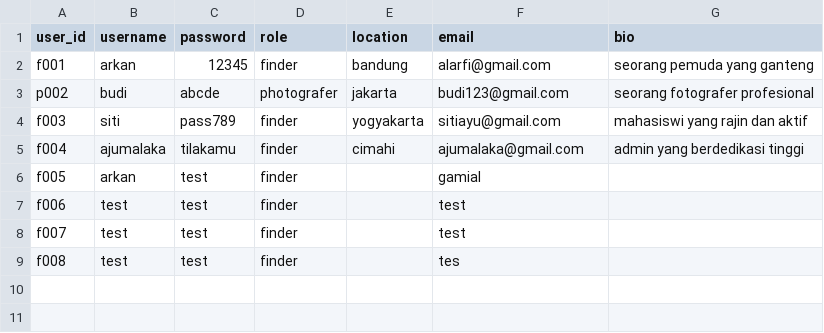
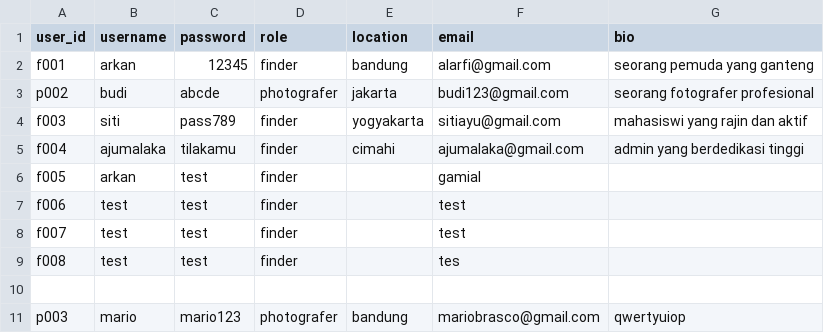
Before and after one commit to mariobrasco/Clixora-CLI-Project, a CSV file: storage/user.csv, drawn as a sheet.

```diff
--- a/storage/user.csv
+++ b/storage/user.csv
@@ -9 +9,3 @@ f007,test,test,finder,,test,
 f008,test,test,finder,,tes,
+
+p003,mario,mario123,photografer,bandung,mariobrasco@gmail.com,qwertyuiop
```
Also changed, not shown: storage/listJobsFinder.csv, storage/listJobsPhotographer.csv.
